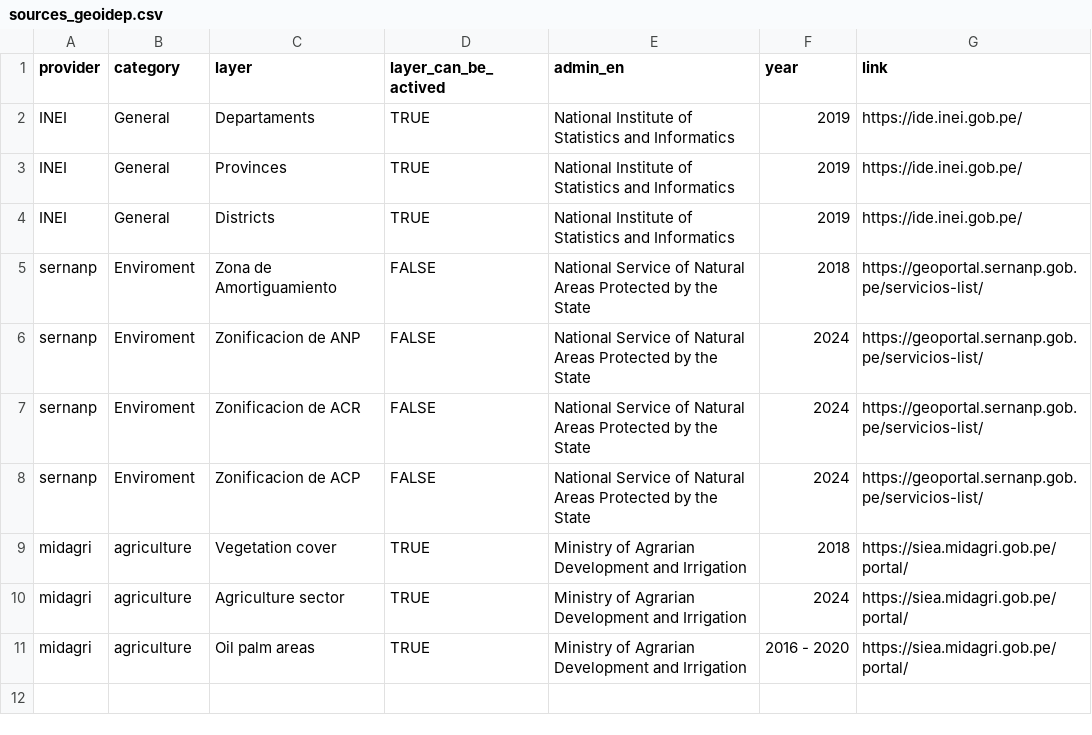
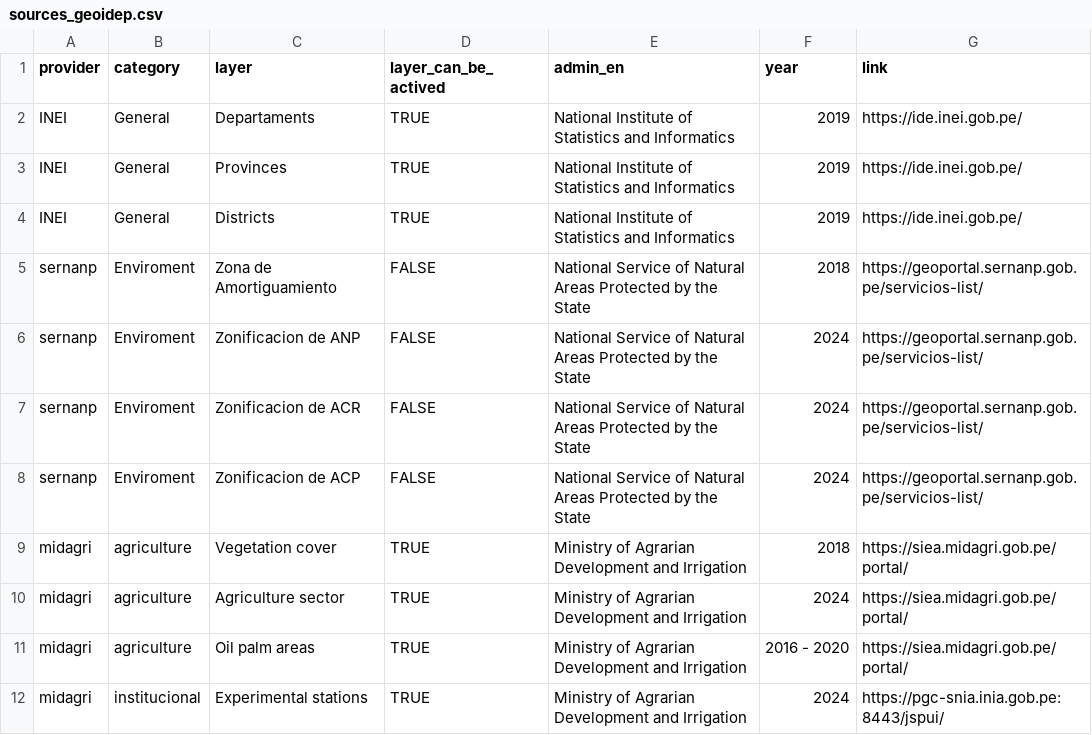
Before and after one commit to ambarja/geoidep, a CSV file: inst/sources-idep/sources_geoidep.csv, drawn as a sheet; the diff names each change by its address in the sheet, - before the commit and + after, or states it on an @@ line.

Commit message:
up INIA data

```diff
--- a/inst/sources-idep/sources_geoidep.csv
+++ b/inst/sources-idep/sources_geoidep.csv
+row 12: midagri | institucional | Experimental stations | TRUE | Ministry of Agrarian Development and Irrigation | 2024 | https://pgc-snia.inia.gob.pe:8443/jspui/
```
Also changed, not shown: 3 other files.
